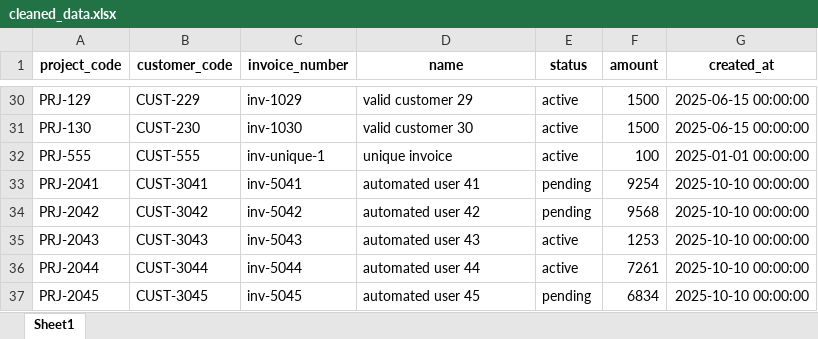
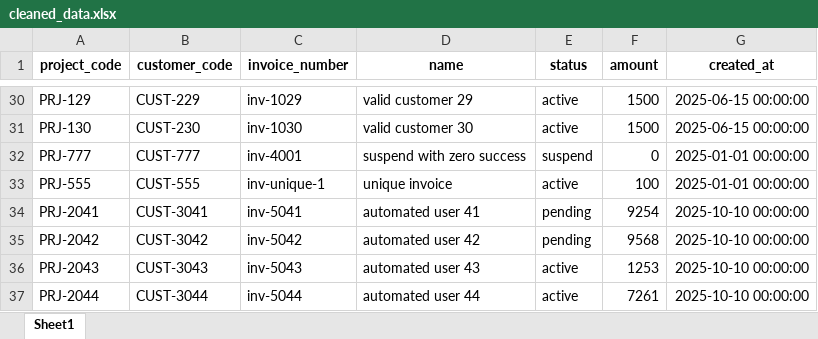
Before and after one commit to AmirAmarloo/excel-to-erp-mvp, an Excel workbook: data/result/cleaned_data.xlsx, sheet Sheet1, drawn as a sheet; only a part is shown, gaps mark what is left out; the shorter side is filled out with more unchanged rows; values as stored, in another font and other column widths than the file's, no borders; the diff names each change by its address in the sheet, - before the commit and + after, or states it on an @@ line.

```diff
--- a/data/result/cleaned_data.xlsx (sheet Sheet1)
+++ b/data/result/cleaned_data.xlsx (sheet Sheet1)
+row 32: PRJ-777 | CUST-777 | inv-4001 | suspend with zero success | suspend | 0 | 2025-01-01 00:00:00
```
Also changed, not shown: data/result/validation_errors.xlsx, 2 other files.
